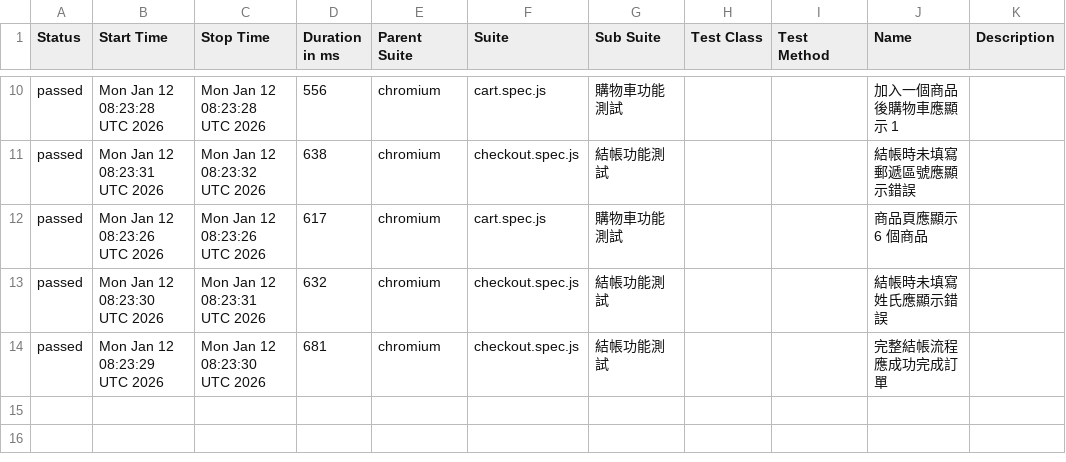
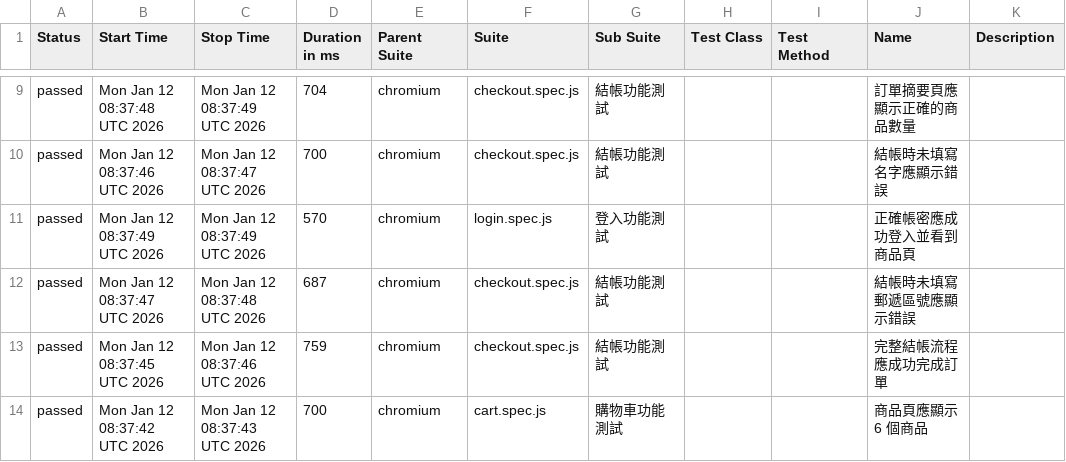
Before and after one commit to kusodevil/playwright-e2e-demo, a CSV file: data/suites.csv, drawn as a sheet; only a part is shown, gaps mark what is left out; the diff covers the shown part only.

```diff
--- a/data/suites.csv
+++ b/data/suites.csv
@@ -10,5 +9,6 @@
-"passed","Mon Jan 12 08:23:28 UTC 2026","Mon Jan 12 08:23:28 UTC 2026","556","chromium","cart.spec.js","購物車功能測試","","","加入一個商品後購物車應顯示 1",""
-"passed","Mon Jan 12 08:23:31 UTC 2026","Mon Jan 12 08:23:32 UTC 2026","638","chromium","checkout.spec.js","結帳功能測試","","","結帳時未填寫郵遞區號應顯示錯誤",""
-"passed","Mon Jan 12 08:23:26 UTC 2026","Mon Jan 12 08:23:26 UTC 2026","617","chromium","cart.spec.js","購物車功能測試","","","商品頁應顯示 6 個商品",""
-"passed","Mon Jan 12 08:23:30 UTC 2026","Mon Jan 12 08:23:31 UTC 2026","632","chromium","checkout.spec.js","結帳功能測試","","","結帳時未填寫姓氏應顯示錯誤",""
-"passed","Mon Jan 12 08:23:29 UTC 2026","Mon Jan 12 08:23:30 UTC 2026","681","chromium","checkout.spec.js","結帳功能測試","","","完整結帳流程應成功完成訂單",""
+"passed","Mon Jan 12 08:37:48 UTC 2026","Mon Jan 12 08:37:49 UTC 2026","704","chromium","checkout.spec.js","結帳功能測試","","","訂單摘要頁應顯示正確的商品數量",""
+"passed","Mon Jan 12 08:37:46 UTC 2026","Mon Jan 12 08:37:47 UTC 2026","700","chromium","checkout.spec.js","結帳功能測試","","","結帳時未填寫名字應顯示錯誤",""
+"passed","Mon Jan 12 08:37:49 UTC 2026","Mon Jan 12 08:37:49 UTC 2026","570","chromium","login.spec.js","登入功能測試","","","正確帳密應成功登入並看到商品頁",""
+"passed","Mon Jan 12 08:37:47 UTC 2026","Mon Jan 12 08:37:48 UTC 2026","687","chromium","checkout.spec.js","結帳功能測試","","","結帳時未填寫郵遞區號應顯示錯誤",""
+"passed","Mon Jan 12 08:37:45 UTC 2026","Mon Jan 12 08:37:46 UTC 2026","759","chromium","checkout.spec.js","結帳功能測試","","","完整結帳流程應成功完成訂單",""
+"passed","Mon Jan 12 08:37:42 UTC 2026","Mon Jan 12 08:37:43 UTC 2026","700","chromium","cart.spec.js","購物車功能測試","","","商品頁應顯示 6 個商品",""
```
Also changed, not shown: 1 added row, 2 removed rows and 24 edited cells elsewhere in this file, 46 other files.
